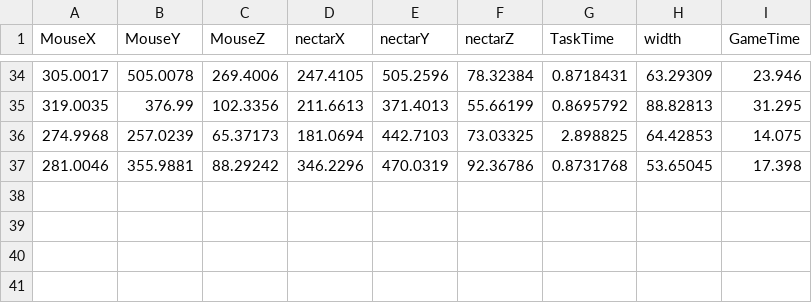
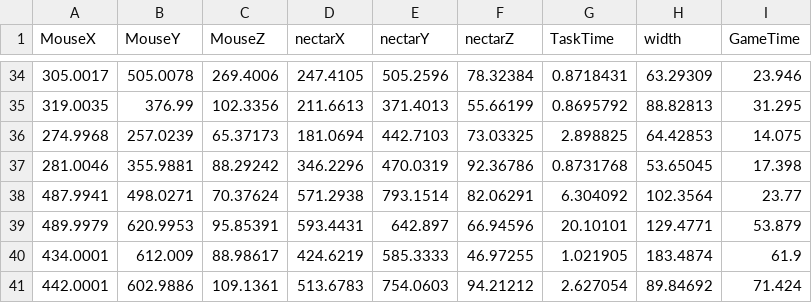
Before and after one commit to swissarthurfreeman/Zeusfury, a CSV file: Assets/fitt.csv, drawn as a sheet; only a part is shown, gaps mark what is left out; the diff names each change by its address in the sheet, - before the commit and + after, or states it on an @@ line.

```diff
--- a/Assets/fitt.csv
+++ b/Assets/fitt.csv
+row 38: 487.9941 | 498.0271 | 70.37624 | 571.2938 | 793.1514 | 82.06291 | 6.304092 | 102.3564 | 23.77
+row 39: 489.9979 | 620.9953 | 95.85391 | 593.4431 | 642.897 | 66.94596 | 20.10101 | 129.4771 | 53.879
+row 40: 434.0001 | 612.009 | 88.98617 | 424.6219 | 585.3333 | 46.97255 | 1.021905 | 183.4874 | 61.9
+row 41: 442.0001 | 602.9886 | 109.1361 | 513.6783 | 754.0603 | 94.21212 | 2.627054 | 89.84692 | 71.424
```
Also changed, not shown: Assets/accuracy.csv, 11 other files.
